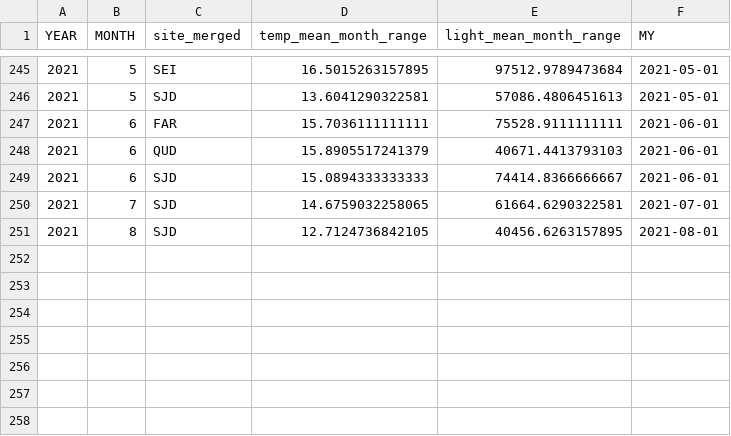
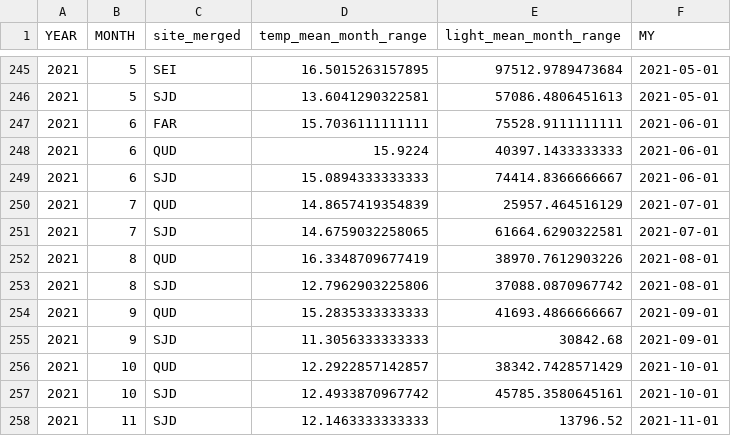
Before and after one commit to lnfran85/HOBOS, a CSV file: monthly_range_data.csv, drawn as a sheet; only a part is shown, gaps mark what is left out.

```diff
--- a/monthly_range_data.csv
+++ b/monthly_range_data.csv
@@ -247,5 +247,12 @@
 2021,6,"FAR",15.7036111111111,75528.9111111111,2021-06-01
-2021,6,"QUD",15.8905517241379,40671.4413793103,2021-06-01
+2021,6,"QUD",15.9224,40397.1433333333,2021-06-01
 2021,6,"SJD",15.0894333333333,74414.8366666667,2021-06-01
+2021,7,"QUD",14.8657419354839,25957.464516129,2021-07-01
 2021,7,"SJD",14.6759032258065,61664.6290322581,2021-07-01
-2021,8,"SJD",12.7124736842105,40456.6263157895,2021-08-01
+2021,8,"QUD",16.3348709677419,38970.7612903226,2021-08-01
+2021,8,"SJD",12.7962903225806,37088.0870967742,2021-08-01
+2021,9,"QUD",15.2835333333333,41693.4866666667,2021-09-01
+2021,9,"SJD",11.3056333333333,30842.68,2021-09-01
+2021,10,"QUD",12.2922857142857,38342.7428571429,2021-10-01
+2021,10,"SJD",12.4933870967742,45785.3580645161,2021-10-01
+2021,11,"SJD",12.1463333333333,13796.52,2021-11-01
```
Also changed, not shown: monthly_maxmin_data.csv, monthly_maxmin_data_by_site.csv, 10 other files.
